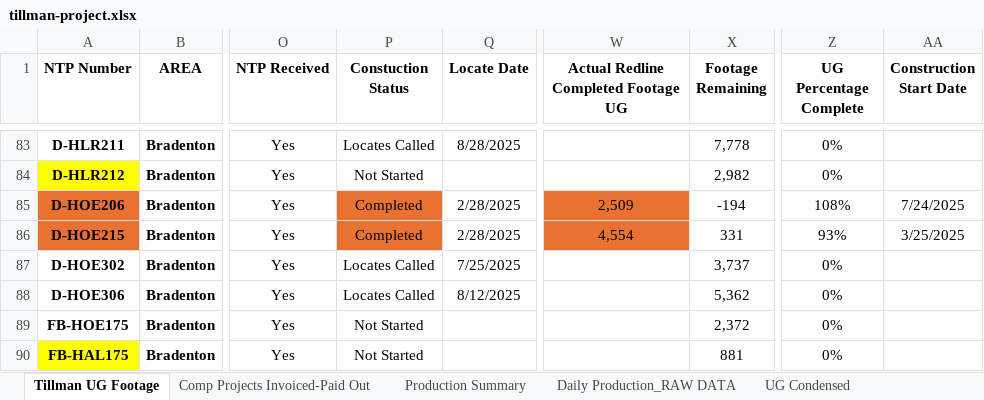
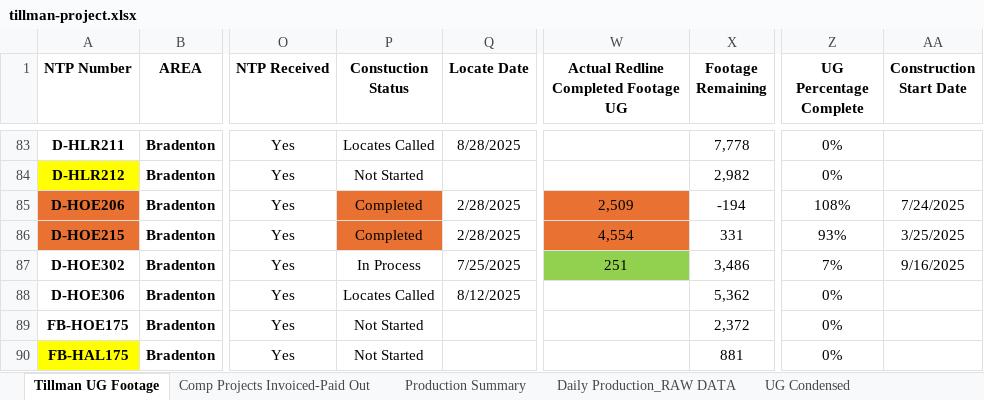
Before and after one commit to JCKraus1/Tillman-Dashboard, an Excel workbook: tillman-project.xlsx, sheet Tillman UG Footage, drawn as a sheet; only a part is shown, gaps mark what is left out; values as stored, in another font and other column widths than the file's, no borders; table styles not drawn; the diff names each change by its address in the sheet, - before the commit and + after, or states it on an @@ line.

```diff
--- a/tillman-project.xlsx (sheet Tillman UG Footage)
+++ b/tillman-project.xlsx (sheet Tillman UG Footage)
-P87 (Constuction Status): Locates Called
+P87 (Constuction Status): In Process
-W87: (empty)
+W87: 251
-W87 fill: none
+W87 fill: #92D050
-X87 (Footage Remaining): 3,737
+X87 (Footage Remaining): 3,486
-Z87 (UG Percentage Complete): 0%
+Z87 (UG Percentage Complete): 7%
-AA87 (Construction Start Date): (empty)
+AA87 (Construction Start Date): 9/16/2025
```
Also changed, not shown: sheet Production Summary, sheet Daily Production_RAW DATA.
